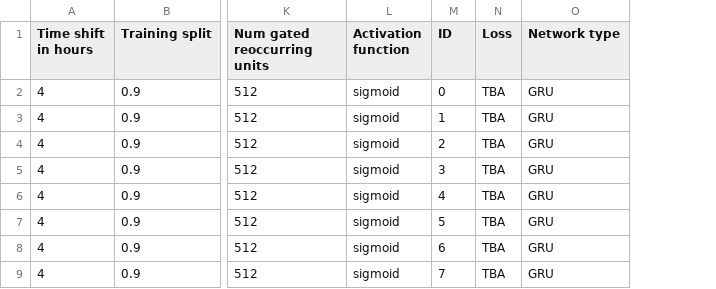
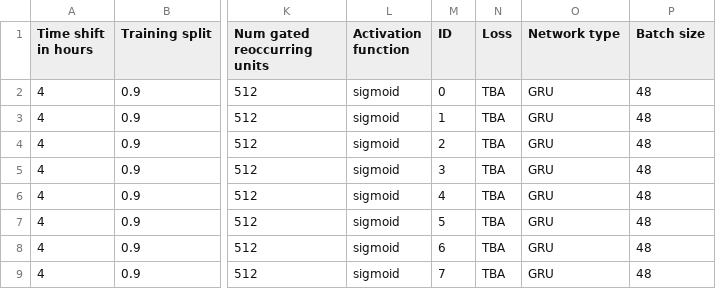
Before and after one commit to andrehoejmark/TIN175, a CSV file: simulation/hyperparameters.csv, drawn as a sheet; only a part is shown, gaps mark what is left out; the diff names each change by its address in the sheet, - before the commit and + after, or states it on an @@ line.

```diff
--- a/simulation/hyperparameters.csv
+++ b/simulation/hyperparameters.csv
+column P (Batch size), rows 2-9: all 48
```
Also changed, not shown: 19 other files.
